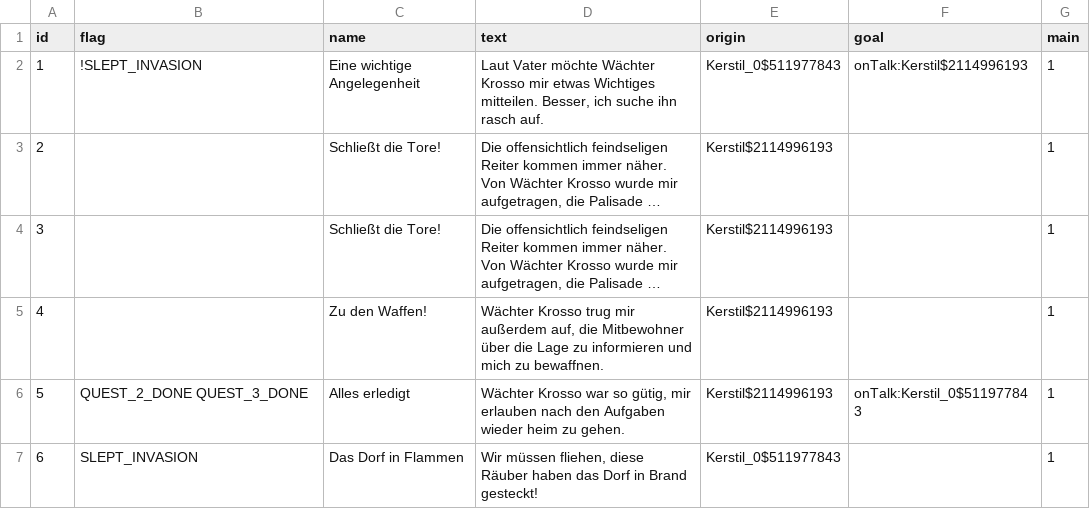
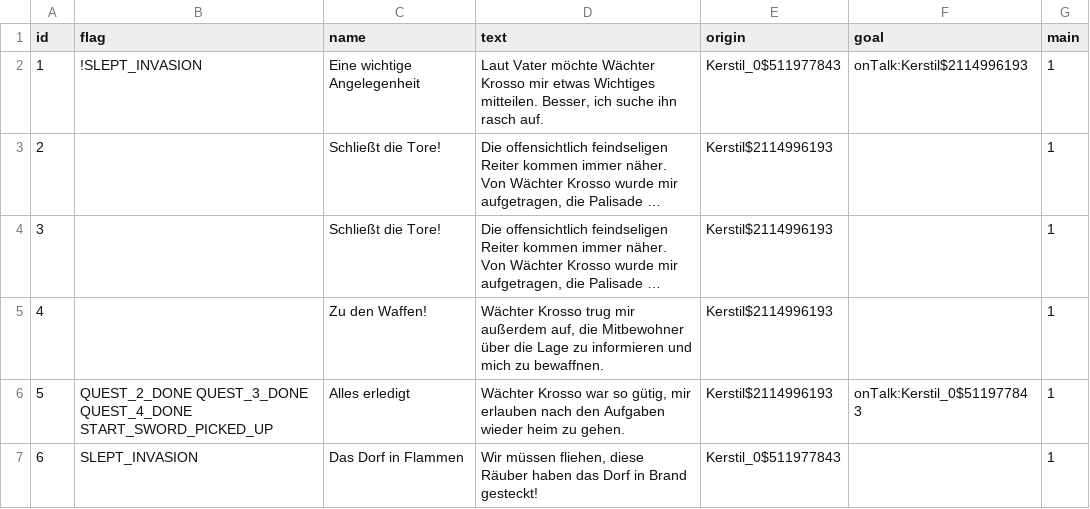
Before and after one commit to Dakror/LiturfaliarCest, a CSV file: src/main/resources/csv/quests.csv, drawn as a sheet; long unchanged cells end in ….

```diff
--- a/src/main/resources/csv/quests.csv
+++ b/src/main/resources/csv/quests.csv
@@ -5,3 +5,3 @@ id;flag;name;text;origin;goal;main
 4;;Zu den Waffen!;Wächter Krosso trug mir außerdem auf, die Mitbewohner über die Lage zu informieren und mich zu bewaffnen.;Kerstil$2114996193;;1
-5;QUEST_2_DONE QUEST_3_DONE;Alles erledigt;Wächter Krosso war so gütig, mir erlauben nach den Aufgaben wieder heim zu gehen.;Kerstil$2114996193;onTalk:Kerstil_0$511977843;1
+5;QUEST_2_DONE QUEST_3_DONE QUEST_4_DONE START_SWORD_PICKED_UP;Alles erledigt;Wächter Krosso war so gütig, mir erlauben nach den Aufgaben wieder heim zu gehen.;Kerstil$2114996193;onTalk:Kerstil_0$511977843;1
 6;SLEPT_INVASION;Das Dorf in Flammen;Wir müssen fliehen, diese Räuber haben das Dorf in Brand gesteckt!;Kerstil_0$511977843;;1
```
Also changed, not shown: 14 other files.
